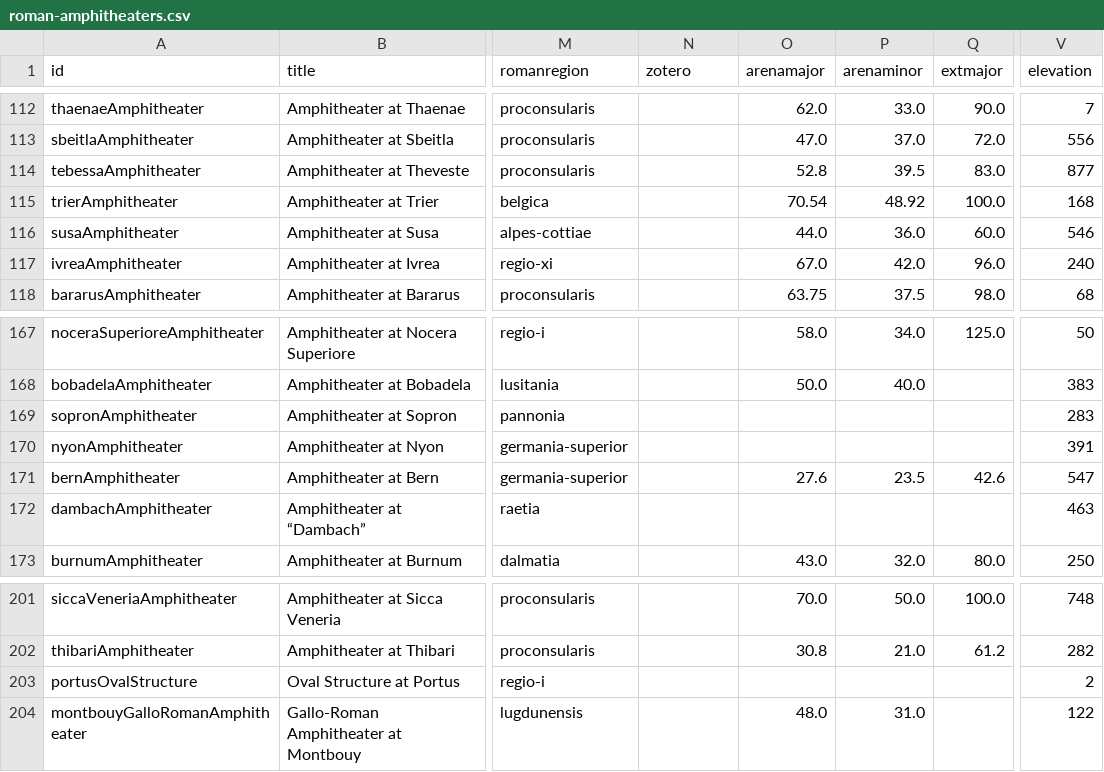
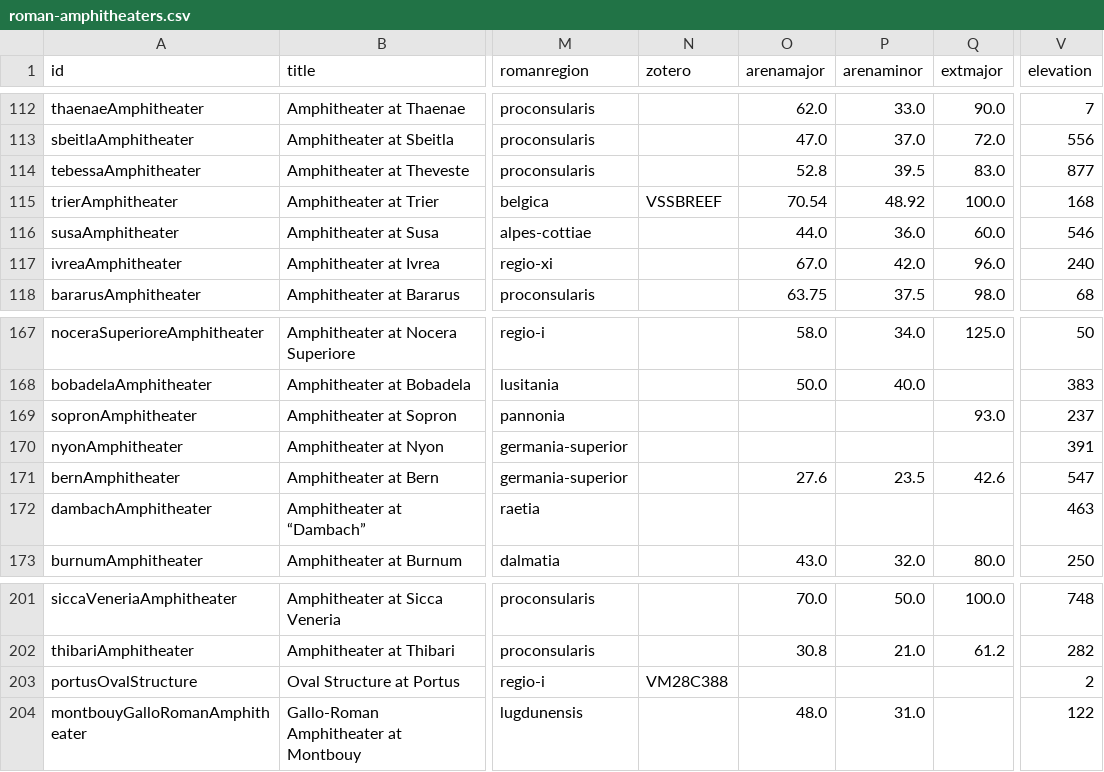
Before and after one commit to roman-amphitheaters/roman-amphitheaters, a CSV file: roman-amphitheaters.csv, drawn as a sheet; only a part is shown, gaps mark what is left out; the diff names each change by its address in the sheet, - before the commit and + after, or states it on an @@ line.

```diff
--- a/roman-amphitheaters.csv
+++ b/roman-amphitheaters.csv
-N115 (zotero): (empty)
+N115 (zotero): VSSBREEF
-Q169 (extmajor): (empty)
+Q169 (extmajor): 93.0
-V169 (elevation): 283
+V169 (elevation): 237
-N203 (zotero): (empty)
+N203 (zotero): VM28C388
```
Also changed, not shown: 2 other files.
